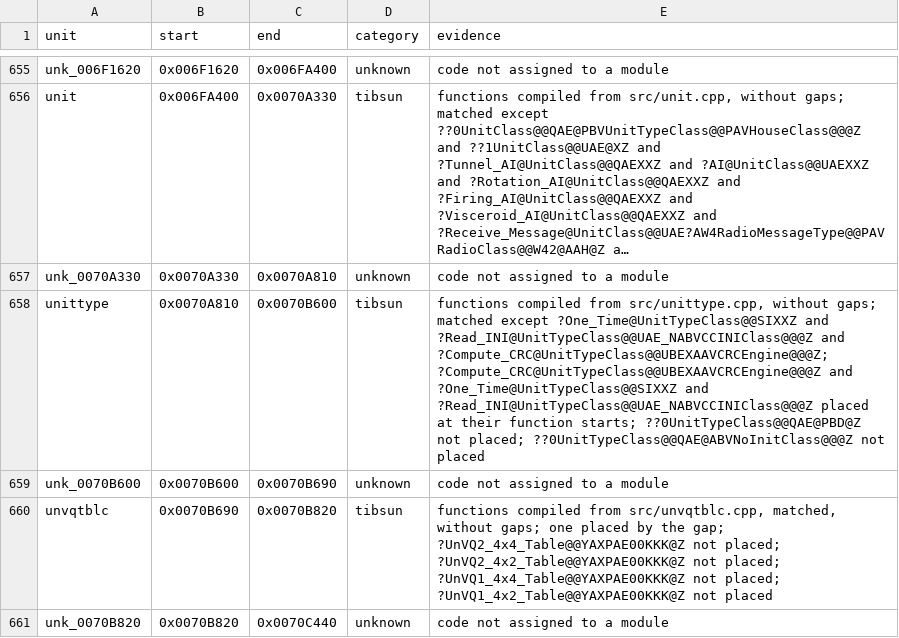
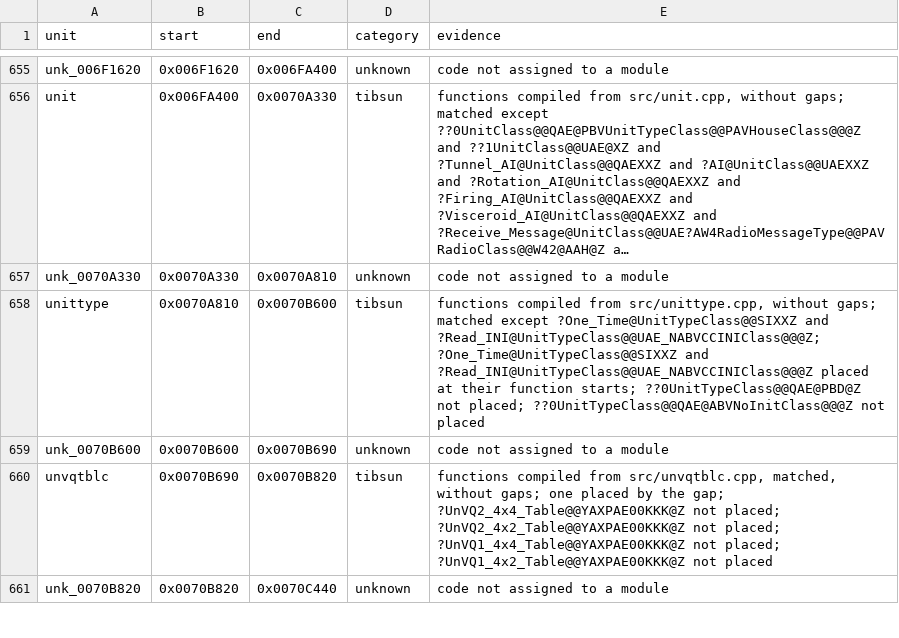
Before and after one commit to meastes/RedAlert2, a CSV file: config/ra2-1.006/modules.csv, drawn as a sheet; only a part is shown, gaps mark what is left out; long unchanged cells end in …; the diff names each change by its address in the sheet, - before the commit and + after, or states it on an @@ line.

```diff
--- a/config/ra2-1.006/modules.csv
+++ b/config/ra2-1.006/modules.csv
-E658 (evidence): …?One_Time@UnitTypeClass@@SIXXZ and ?Read_INI@UnitTypeClass@@UAE_NABVCCINIClass@@@Z and ?Compute_CRC@UnitTypeClass@@UBEXAAVCRCEngine@@@Z; ?Compute_CRC@UnitTypeClass@@UBEXAAVCRCEngine@@@Z and ?One_Time@UnitTypeClass@@SIXXZ and…
+E658 (evidence): …?One_Time@UnitTypeClass@@SIXXZ and ?Read_INI@UnitTypeClass@@UAE_NABVCCINIClass@@@Z; ?One_Time@UnitTypeClass@@SIXXZ and…
```
Also changed, not shown: config/ra2-1.006/functions.csv, 1 other file.
